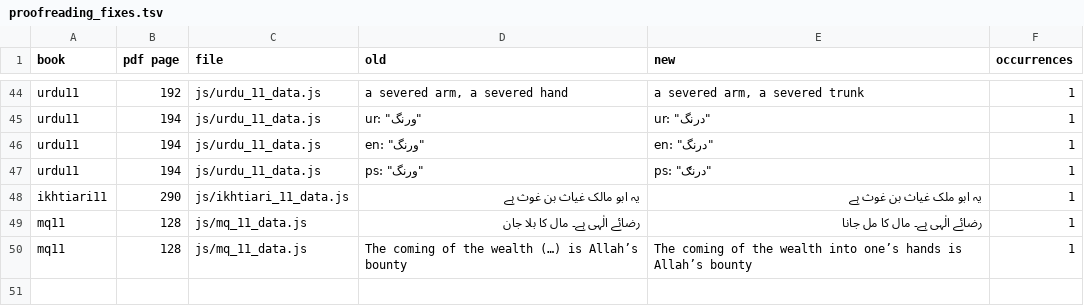
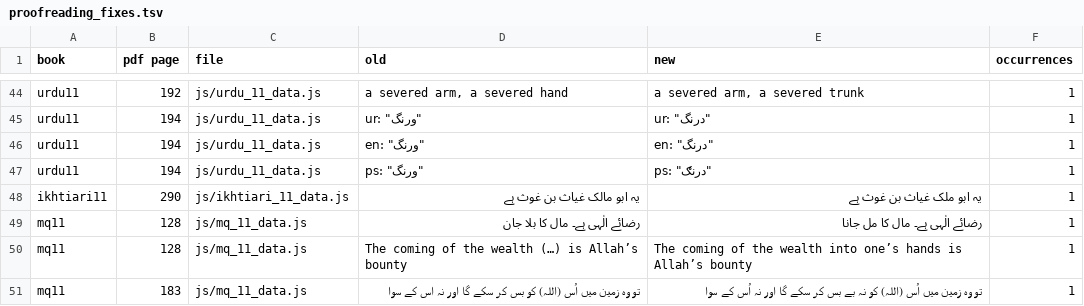
Before and after one commit to irfanullahrec/SpaceBook, a TSV file: SpaceBook Web/docs/qa/proofreading_fixes.tsv, drawn as a sheet; only a part is shown, gaps mark what is left out; the diff names each change by its address in the sheet, - before the commit and + after, or states it on an @@ line.

```diff
--- a/SpaceBook Web/docs/qa/proofreading_fixes.tsv
+++ b/SpaceBook Web/docs/qa/proofreading_fixes.tsv
+row 51: mq11 | 183 | js/mq_11_data.js | تو وہ زمین میں اُس (اللہ) کو بس کر سکے گا اور نہ اس کے سوا | تو وہ زمین میں اُس (اللہ) کو نہ بے بس کر سکے گا اور نہ اُس کے سوا | 1
```
Also changed, not shown: 2 other files.
